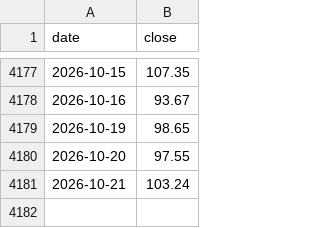
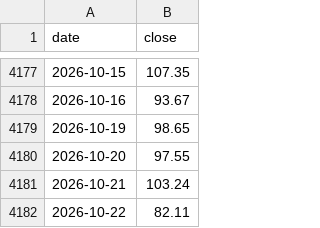
Before and after one commit to ranbbang/lab-notes, a CSV file: data/series-a.csv, drawn as a sheet; only a part is shown, gaps mark what is left out.

```diff
--- a/data/series-a.csv
+++ b/data/series-a.csv
@@ -4181 +4181,2 @@ date,close
 2026-10-21,103.24
+2026-10-22,82.11
```
